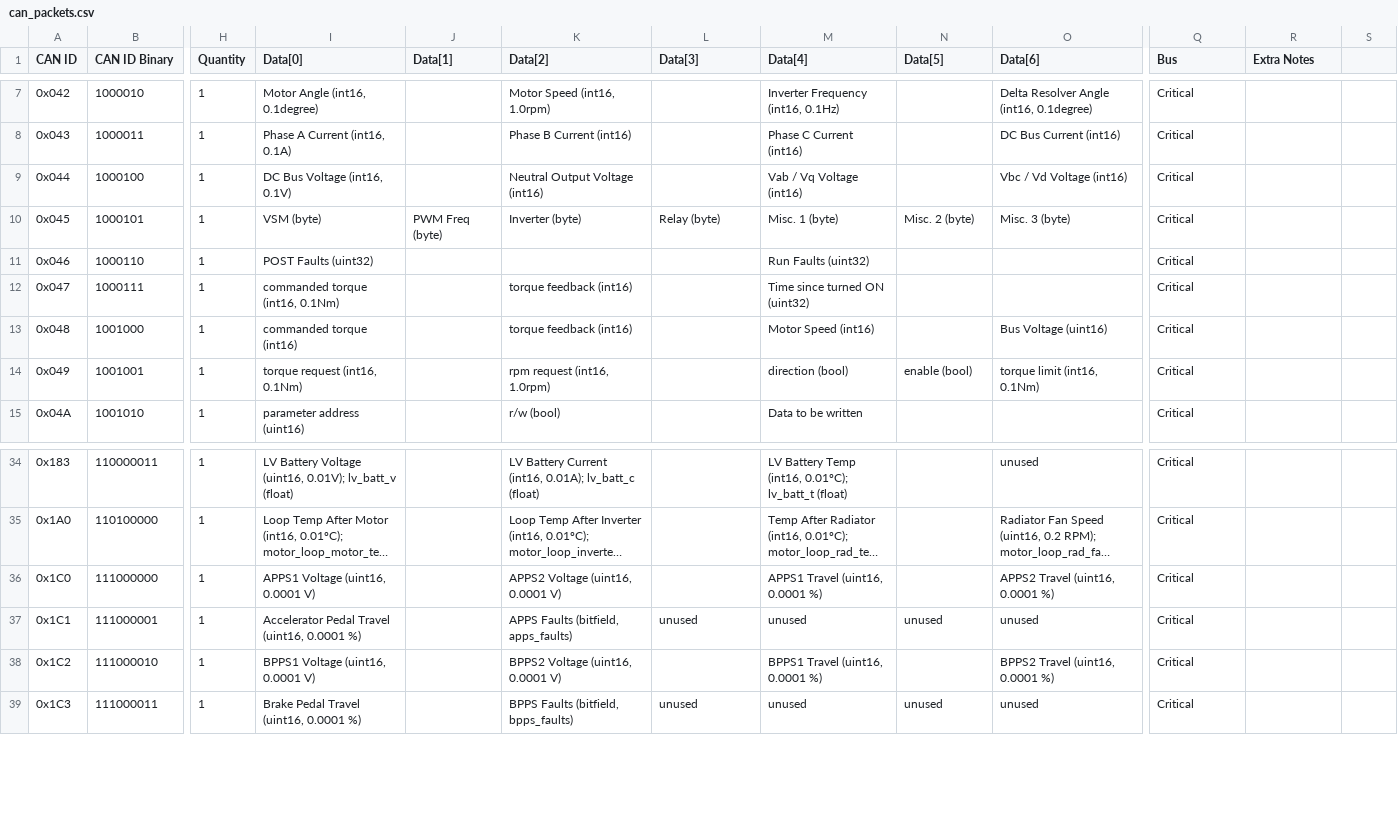
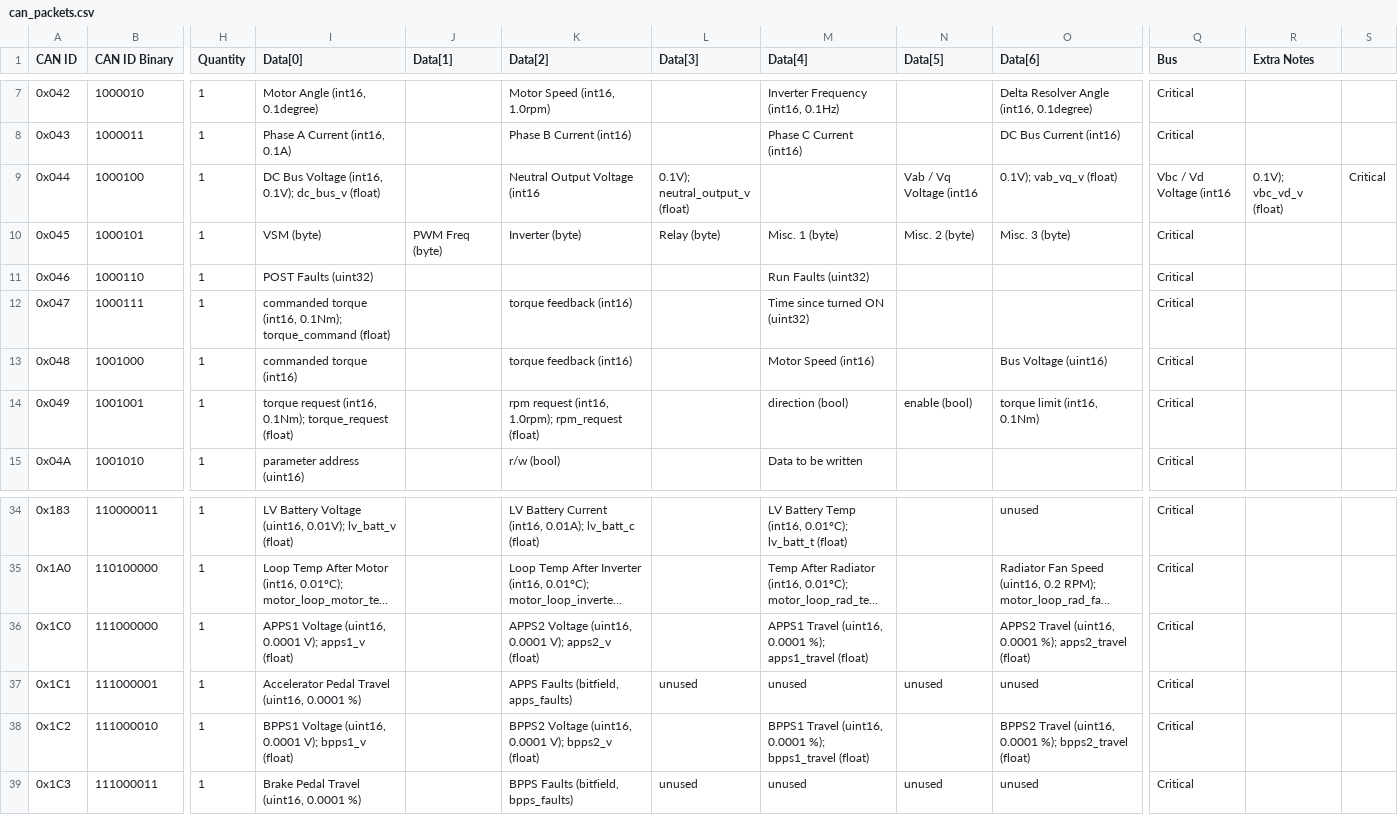
Before and after one commit to LonghornRacingElectric/lhre-2026, a CSV file: drivers/longhorn-lib/config/can_packets.csv, drawn as a sheet; only a part is shown, gaps mark what is left out; long unchanged cells end in …; the diff names each change by its address in the sheet, - before the commit and + after, or states it on an @@ line.

```diff
--- a/drivers/longhorn-lib/config/can_packets.csv
+++ b/drivers/longhorn-lib/config/can_packets.csv
-I9 (Data[0]): DC Bus Voltage (int16, 0.1V)
+I9 (Data[0]): DC Bus Voltage (int16, 0.1V); dc_bus_v (float)
-K9 (Data[2]): Neutral Output Voltage (int16)
+K9 (Data[2]): Neutral Output Voltage (int16
-L9 (Data[3]): (empty)
+L9 (Data[3]): 0.1V); neutral_output_v (float)
-M9 (Data[4]): Vab / Vq Voltage (int16)
+M9 (Data[4]): (empty)
-N9 (Data[5]): (empty)
+N9 (Data[5]): Vab / Vq Voltage (int16
-O9 (Data[6]): Vbc / Vd Voltage (int16)
+O9 (Data[6]): 0.1V); vab_vq_v (float)
-Q9 (Bus): Critical
+Q9 (Bus): Vbc / Vd Voltage (int16
-R9 (Extra Notes): (empty)
+R9 (Extra Notes): 0.1V); vbc_vd_v (float)
-S9: (empty)
+S9: Critical
-I12 (Data[0]): commanded torque (int16, 0.1Nm)
+I12 (Data[0]): commanded torque (int16, 0.1Nm); torque_command (float)
-I14 (Data[0]): torque request (int16, 0.1Nm)
+I14 (Data[0]): torque request (int16, 0.1Nm); torque_request (float)
-K14 (Data[2]): rpm request (int16, 1.0rpm)
+K14 (Data[2]): rpm request (int16, 1.0rpm); rpm_request (float)
-I36 (Data[0]): APPS1 Voltage (uint16, 0.0001 V)
+I36 (Data[0]): APPS1 Voltage (uint16, 0.0001 V); apps1_v (float)
-K36 (Data[2]): APPS2 Voltage (uint16, 0.0001 V)
+K36 (Data[2]): APPS2 Voltage (uint16, 0.0001 V); apps2_v (float)
-M36 (Data[4]): APPS1 Travel (uint16, 0.0001 %)
+M36 (Data[4]): APPS1 Travel (uint16, 0.0001 %); apps1_travel (float)
-O36 (Data[6]): APPS2 Travel (uint16, 0.0001 %)
+O36 (Data[6]): APPS2 Travel (uint16, 0.0001 %); apps2_travel (float)
-I38 (Data[0]): BPPS1 Voltage (uint16, 0.0001 V)
+I38 (Data[0]): BPPS1 Voltage (uint16, 0.0001 V); bpps1_v (float)
-K38 (Data[2]): BPPS2 Voltage (uint16, 0.0001 V)
+K38 (Data[2]): BPPS2 Voltage (uint16, 0.0001 V); bpps2_v (float)
-M38 (Data[4]): BPPS1 Travel (uint16, 0.0001 %)
+M38 (Data[4]): BPPS1 Travel (uint16, 0.0001 %); bpps1_travel (float)
-O38 (Data[6]): BPPS2 Travel (uint16, 0.0001 %)
+O38 (Data[6]): BPPS2 Travel (uint16, 0.0001 %); bpps2_travel (float)
```
Also changed, not shown: 4 other files.
